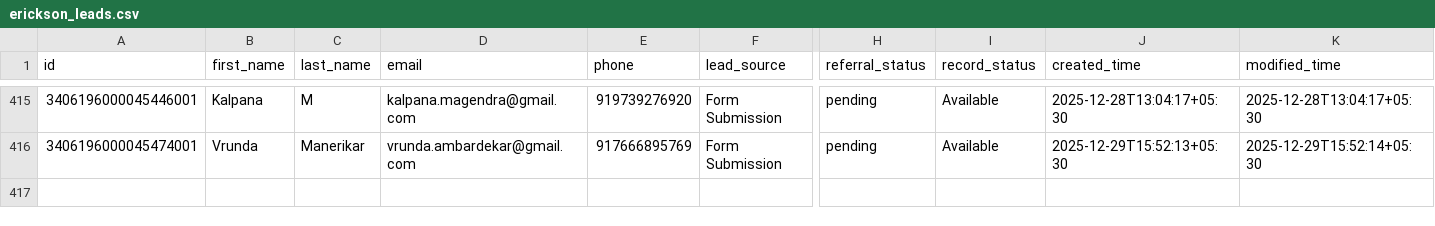
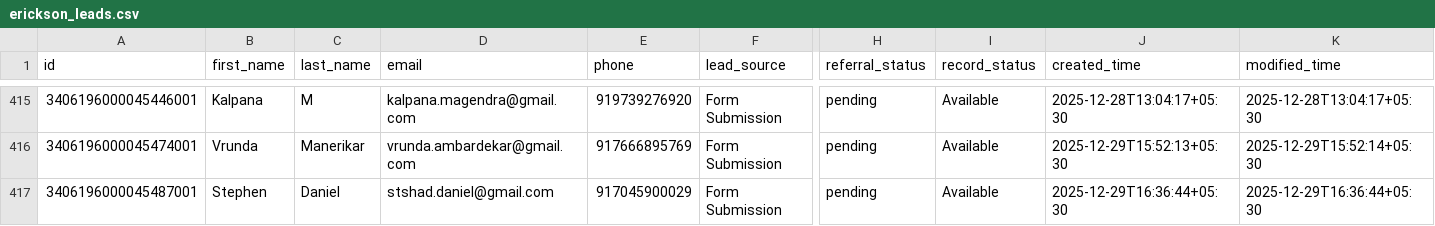
Before and after one commit to navneet-xmonks/leads, a CSV file: erickson_leads.csv, drawn as a sheet; only a part is shown, gaps mark what is left out; rows hold the shown columns only; the diff names each change by its address in the sheet, - before the commit and + after, or states it on an @@ line.

```diff
--- a/erickson_leads.csv
+++ b/erickson_leads.csv
+row 417: 3406196000045487001 | Stephen | Daniel | stshad.daniel@gmail.com | 917045900029 | Form Submission | pending | Available | 2025-12-29T16:36:44+05:30 | 2025-12-29T16:36:44+05:30
```
Also changed, not shown: 2 other files.
